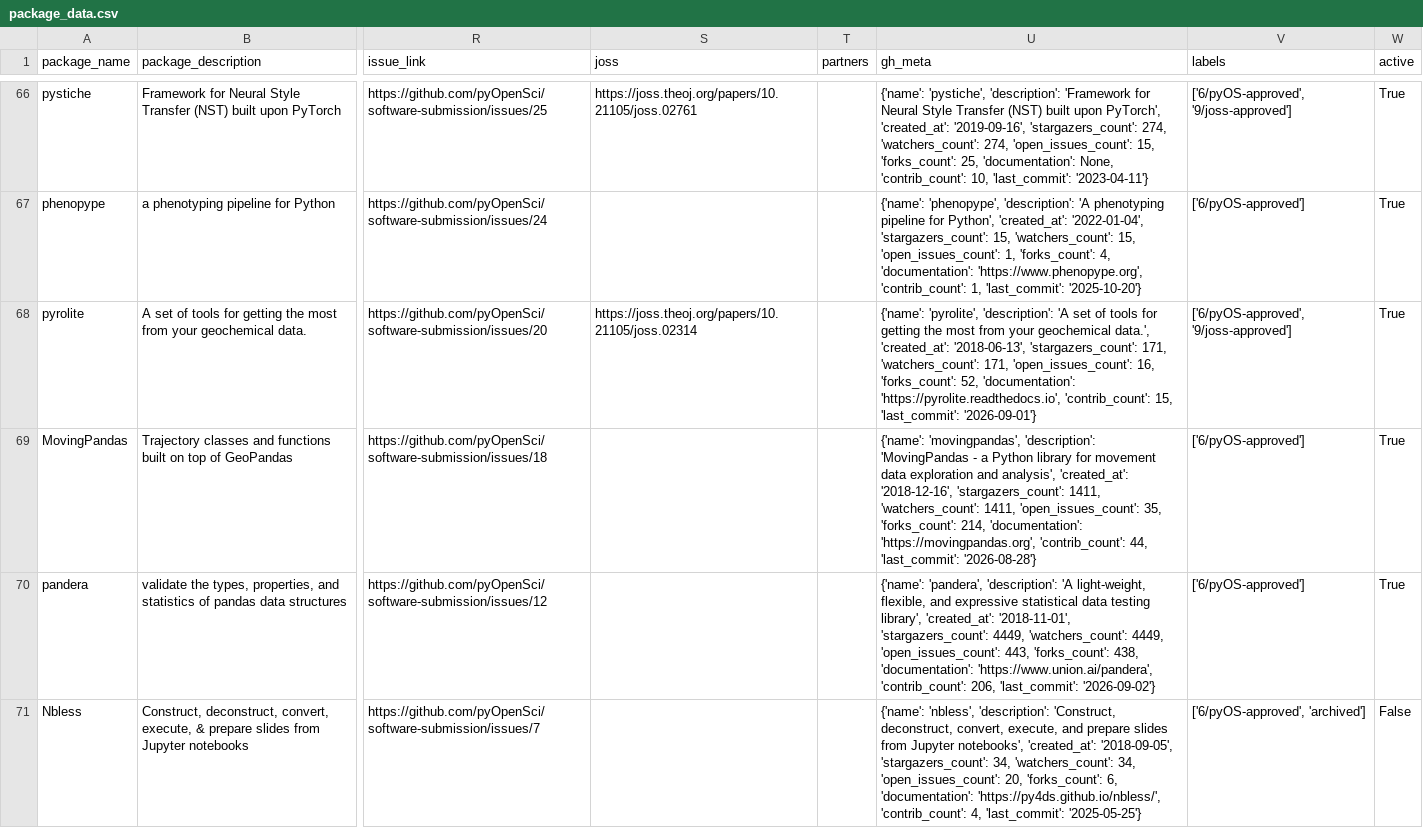
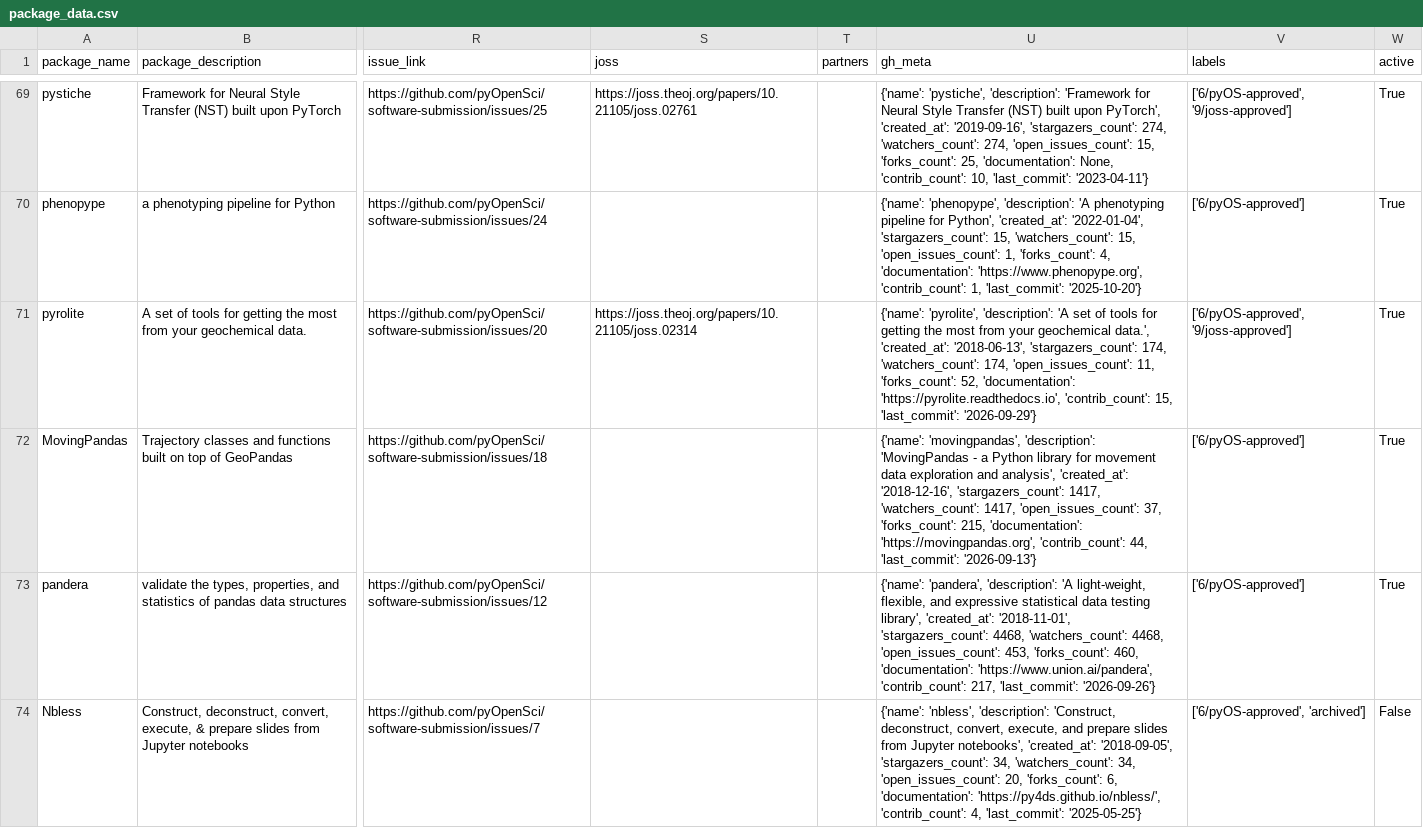
Before and after one commit to pyOpenSci/metrics, a CSV file: data/package_data.csv, drawn as a sheet; only a part is shown, gaps mark what is left out; addresses are those after the commit; the diff covers the shown part only; the diff names each change by its address in the sheet, - before the commit and + after, or states it on an @@ line.

```diff
--- a/data/package_data.csv
+++ b/data/package_data.csv
-U71 (gh_meta): …'2018-06-13', 'stargazers_count': 171, 'watchers_count': 171, 'open_issues_count': 16, 'forks_count': 52, 'documentation': 'https://pyrolite.readthedocs.io', 'contrib_count': 15, 'last_commit': '2026-09-01'}
+U71 (gh_meta): …'2018-06-13', 'stargazers_count': 174, 'watchers_count': 174, 'open_issues_count': 11, 'forks_count': 52, 'documentation': 'https://pyrolite.readthedocs.io', 'contrib_count': 15, 'last_commit': '2026-09-29'}
-U72 (gh_meta): …'2018-12-16', 'stargazers_count': 1411, 'watchers_count': 1411, 'open_issues_count': 35, 'forks_count': 214, 'documentation': 'https://movingpandas.org', 'contrib_count': 44, 'last_commit': '2026-08-28'}
+U72 (gh_meta): …'2018-12-16', 'stargazers_count': 1417, 'watchers_count': 1417, 'open_issues_count': 37, 'forks_count': 215, 'documentation': 'https://movingpandas.org', 'contrib_count': 44, 'last_commit': '2026-09-13'}
-U73 (gh_meta): …'2018-11-01', 'stargazers_count': 4449, 'watchers_count': 4449, 'open_issues_count': 443, 'forks_count': 438, 'documentation': 'https://www.union.ai/pandera', 'contrib_count': 206, 'last_commit': '2026-09-02'}
+U73 (gh_meta): …'2018-11-01', 'stargazers_count': 4468, 'watchers_count': 4468, 'open_issues_count': 453, 'forks_count': 460, 'documentation': 'https://www.union.ai/pandera', 'contrib_count': 217, 'last_commit': '2026-09-26'}
```
Also changed, not shown: 3 added rows and 45 edited cells elsewhere in this file, data/review_submissions.csv, 4 other files.
